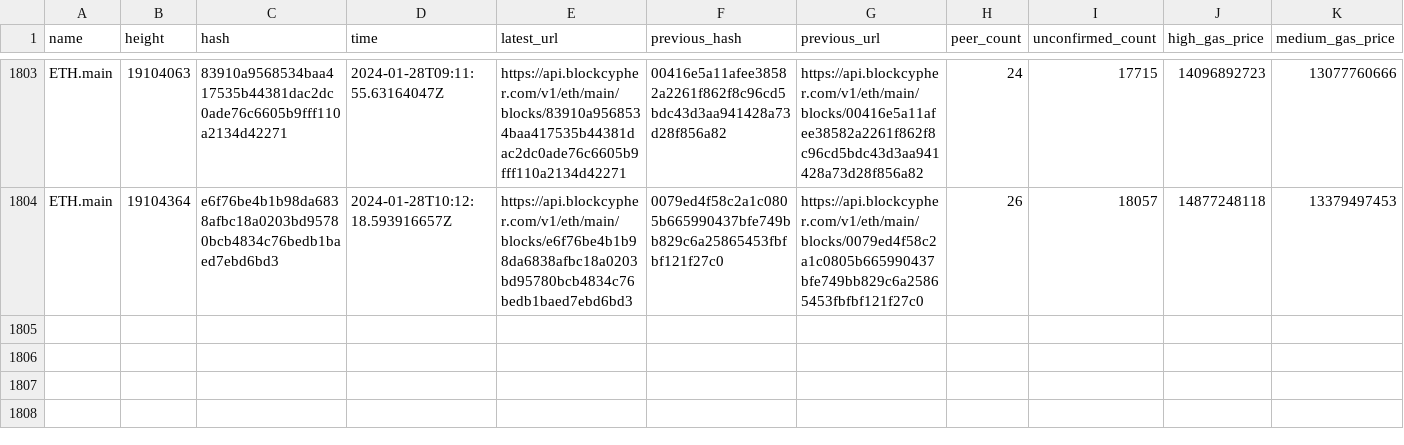
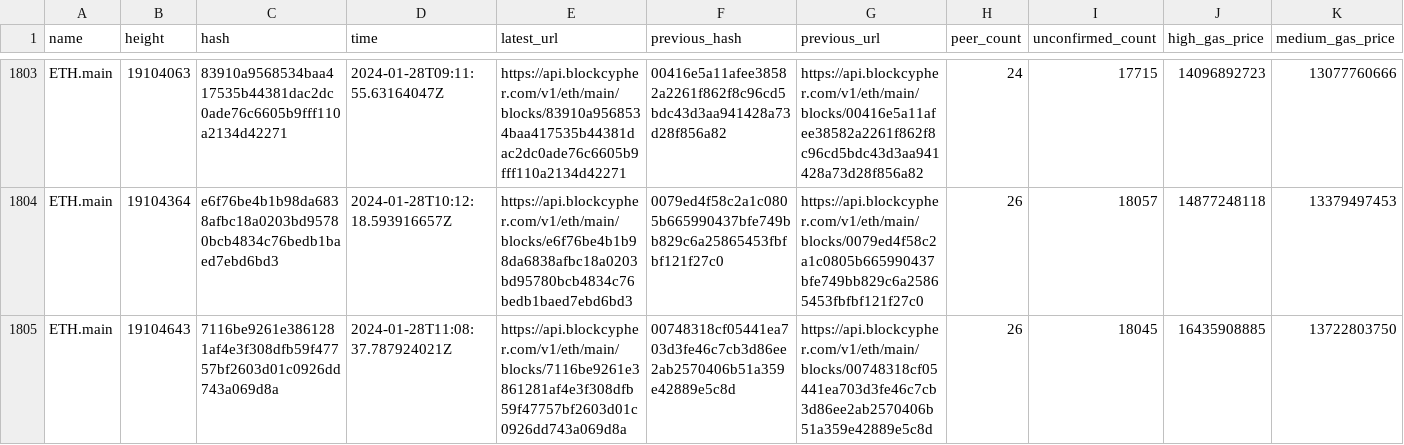
Before and after one commit to aphd/ether-focus, a CSV file: server/csv/main.eth.csv, drawn as a sheet; only a part is shown, gaps mark what is left out; rows hold the shown columns only; the diff names each change by its address in the sheet, - before the commit and + after, or states it on an @@ line.

```diff
--- a/server/csv/main.eth.csv
+++ b/server/csv/main.eth.csv
+row 1805: ETH.main | 19104643 | 7116be9261e3861281af4e3f308dfb59f47757bf2603d01c0926dd743a069d8a | 2024-01-28T11:08:37.787924021Z | https://api.blockcypher.com/v1/eth/main/blocks/7116be9261e3861281af4e3f308dfb59f47757bf2603d01c0926dd743a069d8a | 00748318cf05441ea703d3fe46c7cb3d86ee2ab2570406b51a359e42889e5c8d | https://api.blockcypher.com/v1/eth/main/blocks/00748318cf05441ea703d3fe46c7cb3d86ee2ab2570406b51a359e42889e5c8d | 26 | 18045 | 16435908885 | 13722803750
```
